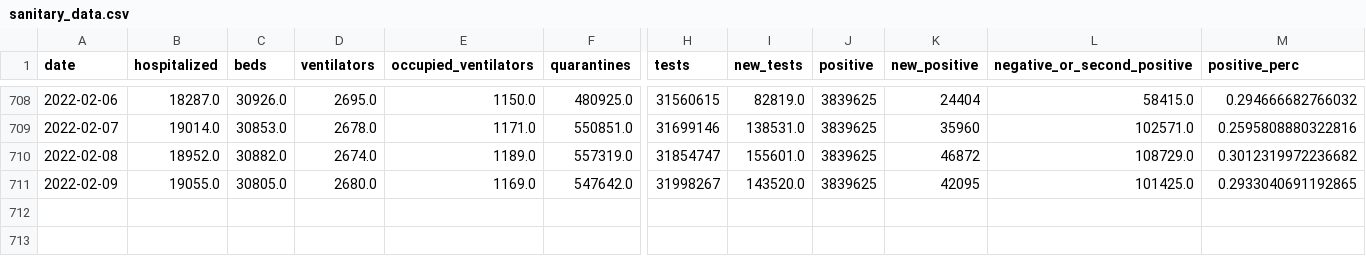
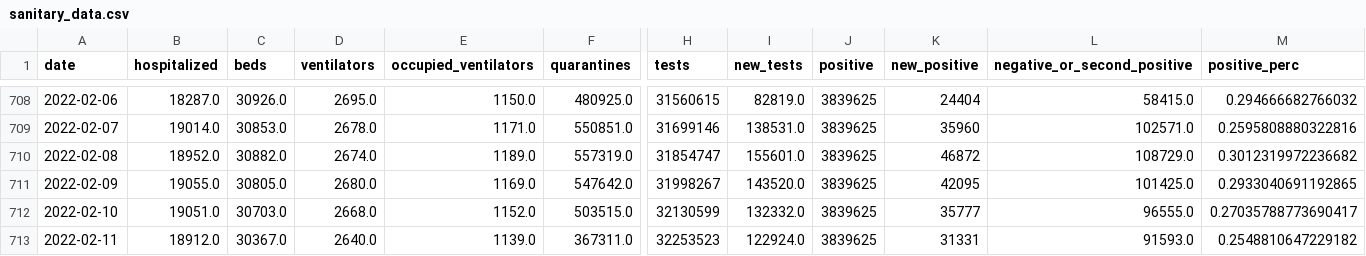
Before and after one commit to bartosz-zbik/covid-pl-webpage, a CSV file: data/sanitary_data.csv, drawn as a sheet; only a part is shown, gaps mark what is left out; rows hold the shown columns only; the diff names each change by its address in the sheet, - before the commit and + after, or states it on an @@ line.

```diff
--- a/data/sanitary_data.csv
+++ b/data/sanitary_data.csv
+row 712: 2022-02-10 | 19051.0 | 30703.0 | 2668.0 | 1152.0 | 503515.0 | 32130599 | 132332.0 | 3839625 | 35777 | 96555.0 | 0.27035788773690417
+row 713: 2022-02-11 | 18912.0 | 30367.0 | 2640.0 | 1139.0 | 367311.0 | 32253523 | 122924.0 | 3839625 | 31331 | 91593.0 | 0.2548810647229182
```
Also changed, not shown: data/country_data.csv, 44 other files.
